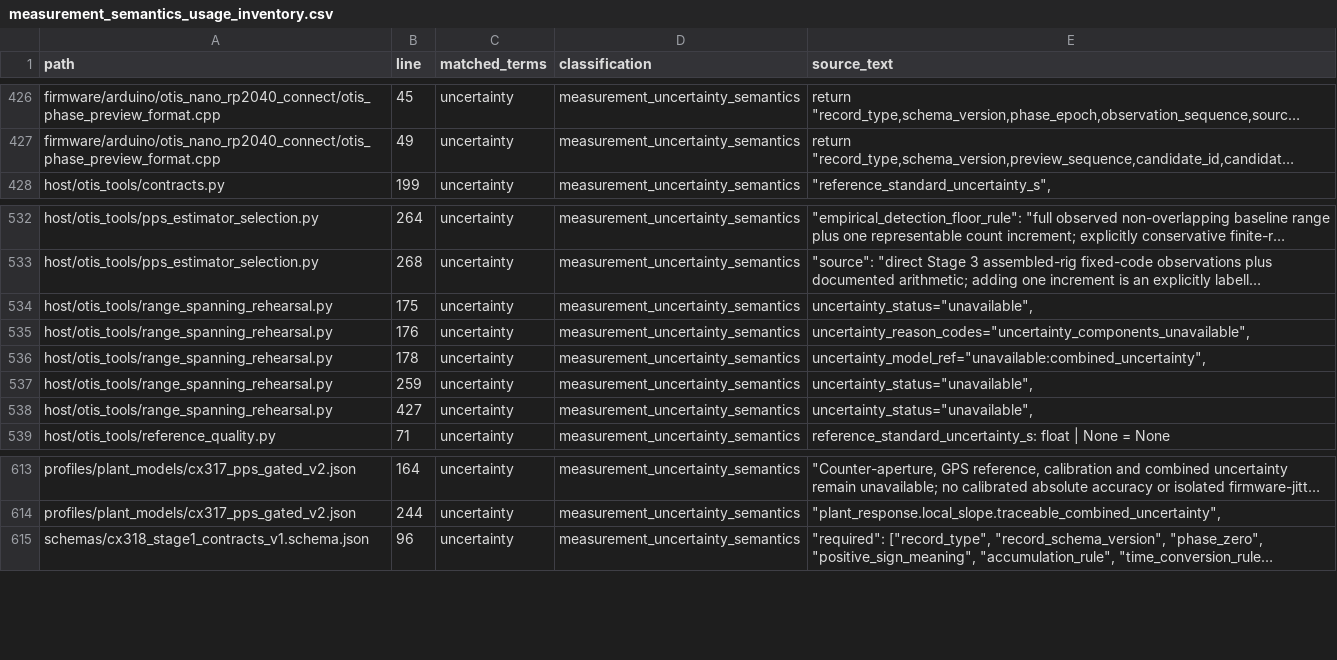
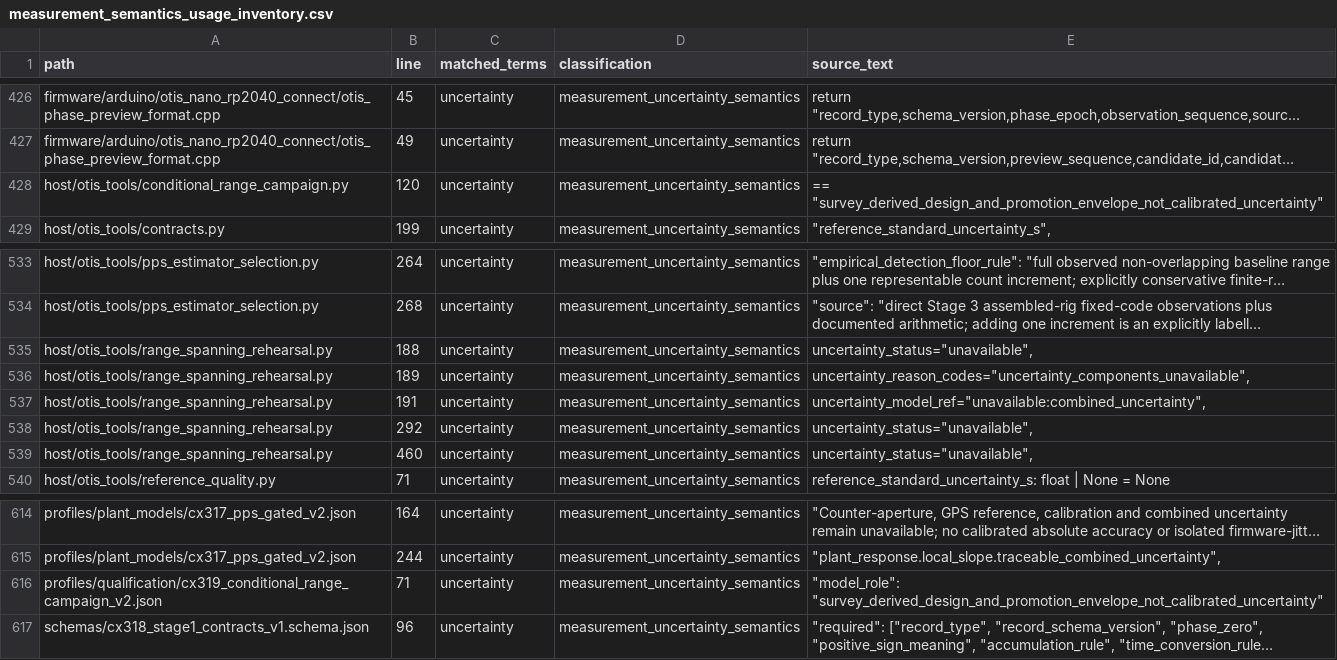
Before and after one commit to flynnr2/OTIS, a CSV file: derived/measurement_semantics_usage_inventory.csv, drawn as a sheet; only a part is shown, gaps mark what is left out; long unchanged cells end in …; addresses are those after the commit; the diff names each change by its address in the sheet, - before the commit and + after, or states it on an @@ line.

Commit message:
Refresh measurement semantics inventory

```diff
--- a/derived/measurement_semantics_usage_inventory.csv
+++ b/derived/measurement_semantics_usage_inventory.csv
+row 428: host/otis_tools/conditional_range_campaign.py | 120 | uncertainty | measurement_uncertainty_semantics | == "survey_derived_design_and_promotion_envelope_not_calibrated_uncertainty"
-B535 (line): 175
+B535 (line): 188
-B536 (line): 176
+B536 (line): 189
-B537 (line): 178
+B537 (line): 191
-B538 (line): 259
+B538 (line): 292
-B539 (line): 427
+B539 (line): 460
+row 616: profiles/qualification/cx319_conditional_range_campaign_v2.json | 71 | uncertainty | measurement_uncertainty_semantics | "model_role": "survey_derived_design_and_promotion_envelope_not_calibrated_uncertainty"
```
